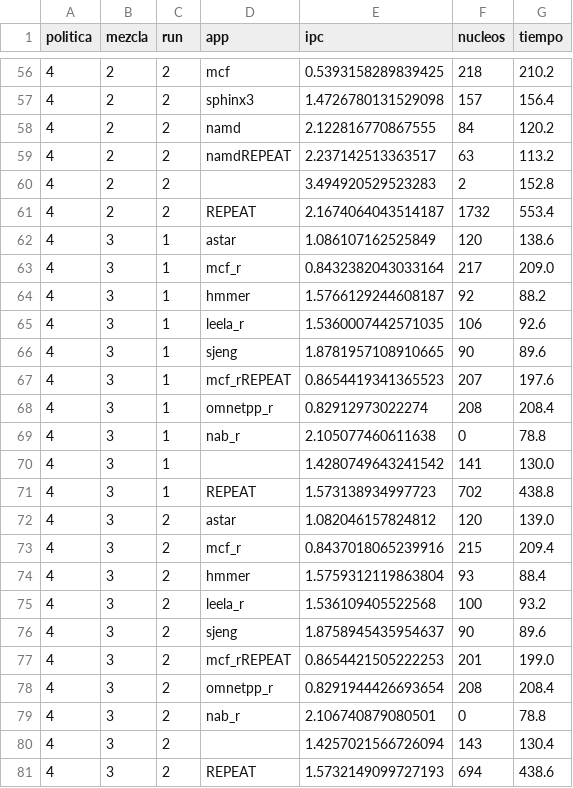
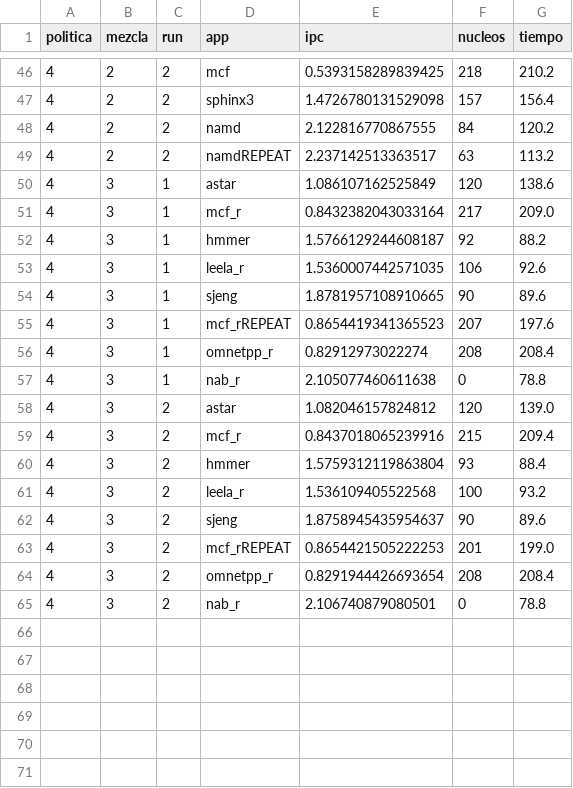
Before and after one commit to DMirVid/repo_tfg, a CSV file: resultados/norm_tiempos4.csv, drawn as a sheet; only a part is shown, gaps mark what is left out; the diff covers the shown part only.

```diff
--- a/resultados/norm_tiempos4.csv
+++ b/resultados/norm_tiempos4.csv
@@ -59,4 +49,2 @@ politica,mezcla,run,app,ipc,nucleos,tiempo
 4,2,2,namdREPEAT,2.237142513363517,63,113.2
-4,2,2,,3.494920529523283,2,152.8
-4,2,2,REPEAT,2.1674064043514187,1732,553.4
 4,3,1,astar,1.086107162525849,120,138.6
@@ -69,4 +57,2 @@ politica,mezcla,run,app,ipc,nucleos,tiempo
 4,3,1,nab_r,2.105077460611638,0,78.8
-4,3,1,,1.4280749643241542,141,130.0
-4,3,1,REPEAT,1.573138934997723,702,438.8
 4,3,2,astar,1.082046157824812,120,139.0
@@ -79,3 +65 @@ politica,mezcla,run,app,ipc,nucleos,tiempo
 4,3,2,nab_r,2.106740879080501,0,78.8
-4,3,2,,1.4257021566726094,143,130.4
-4,3,2,REPEAT,1.5732149099727193,694,438.6
```
Also changed, not shown: 10 removed rows elsewhere in this file, resultados/norm_tiempos5.csv, 6 other files.
